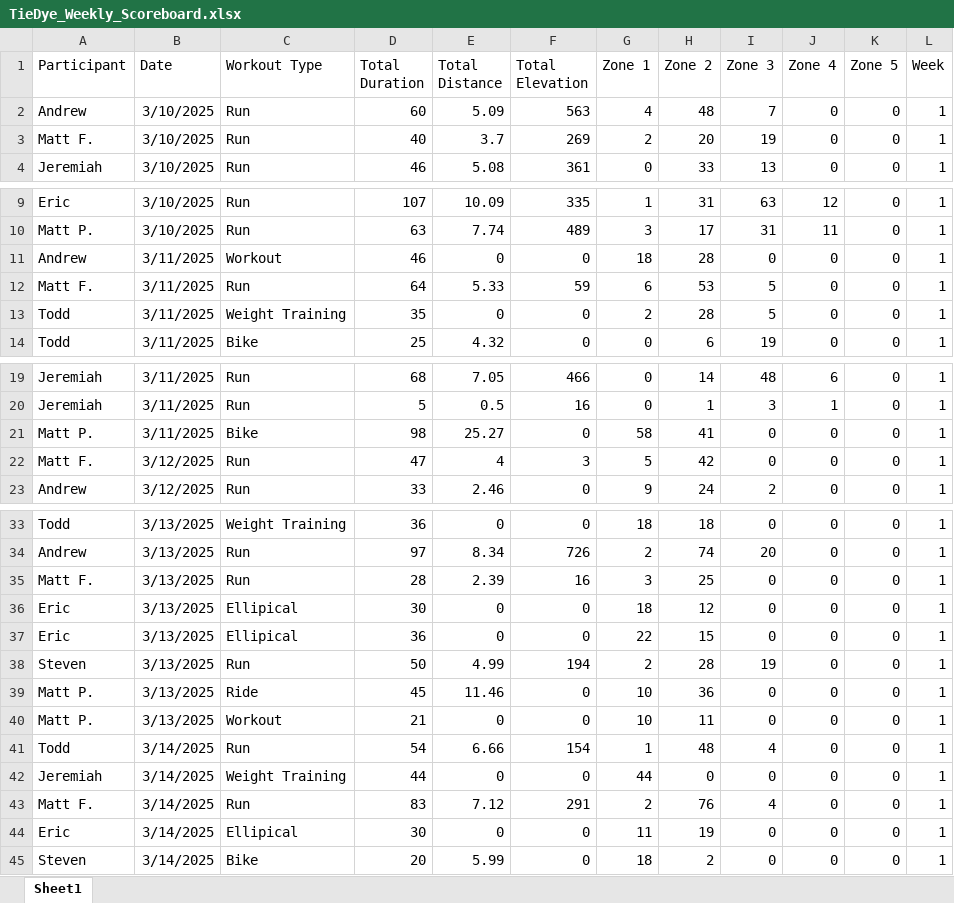
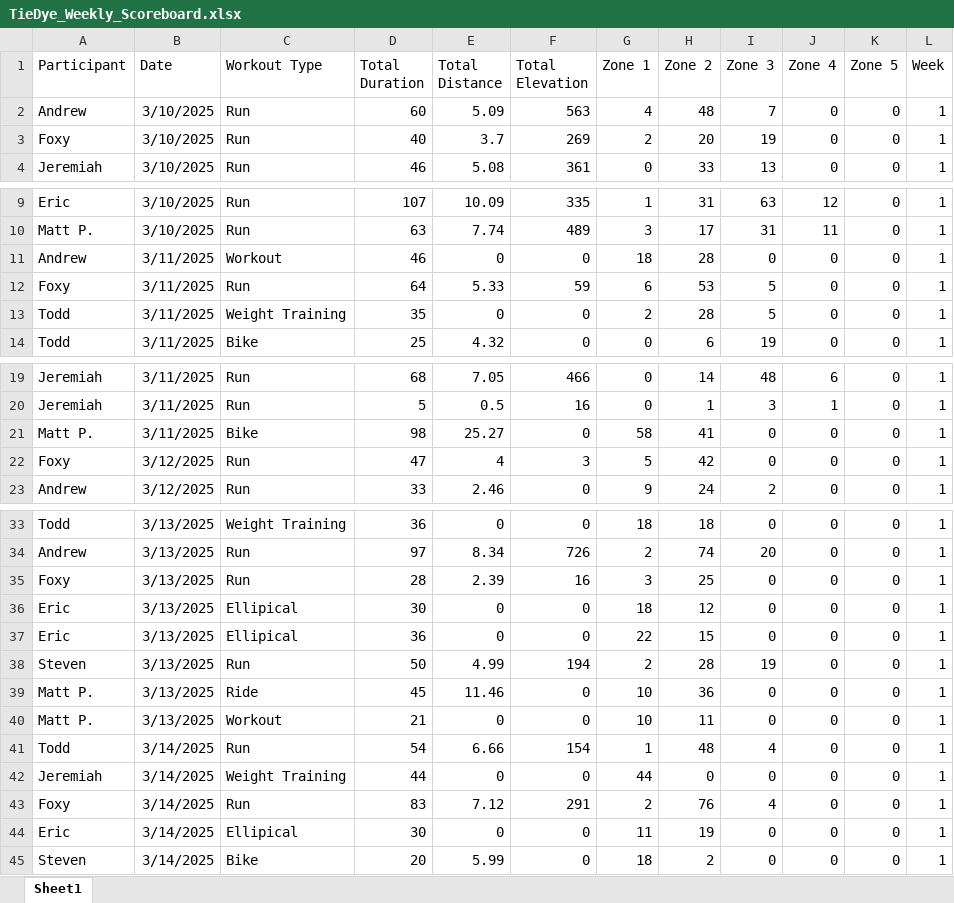
Before and after one commit to Steven-Carter-Data/50k-Strava-Tracker, an Excel workbook: TieDye_Weekly_Scoreboard.xlsx, sheet Sheet1, drawn as a sheet; only a part is shown, gaps mark what is left out; values as stored, in another font and other column widths than the file's, no borders; the diff covers the shown part only; the diff names each change by its address in the sheet, - before the commit and + after, or states it on an @@ line.

Commit message:
updates

```diff
--- a/TieDye_Weekly_Scoreboard.xlsx (sheet Sheet1)
+++ b/TieDye_Weekly_Scoreboard.xlsx (sheet Sheet1)
-A3 (Participant): Matt F.
+A3 (Participant): Foxy
-A12 (Participant): Matt F.
+A12 (Participant): Foxy
-A22 (Participant): Matt F.
+A22 (Participant): Foxy
-A35 (Participant): Matt F.
+A35 (Participant): Foxy
-A43 (Participant): Matt F.
+A43 (Participant): Foxy
```
Also changed, not shown: 2 edited cells elsewhere in this sheet.
